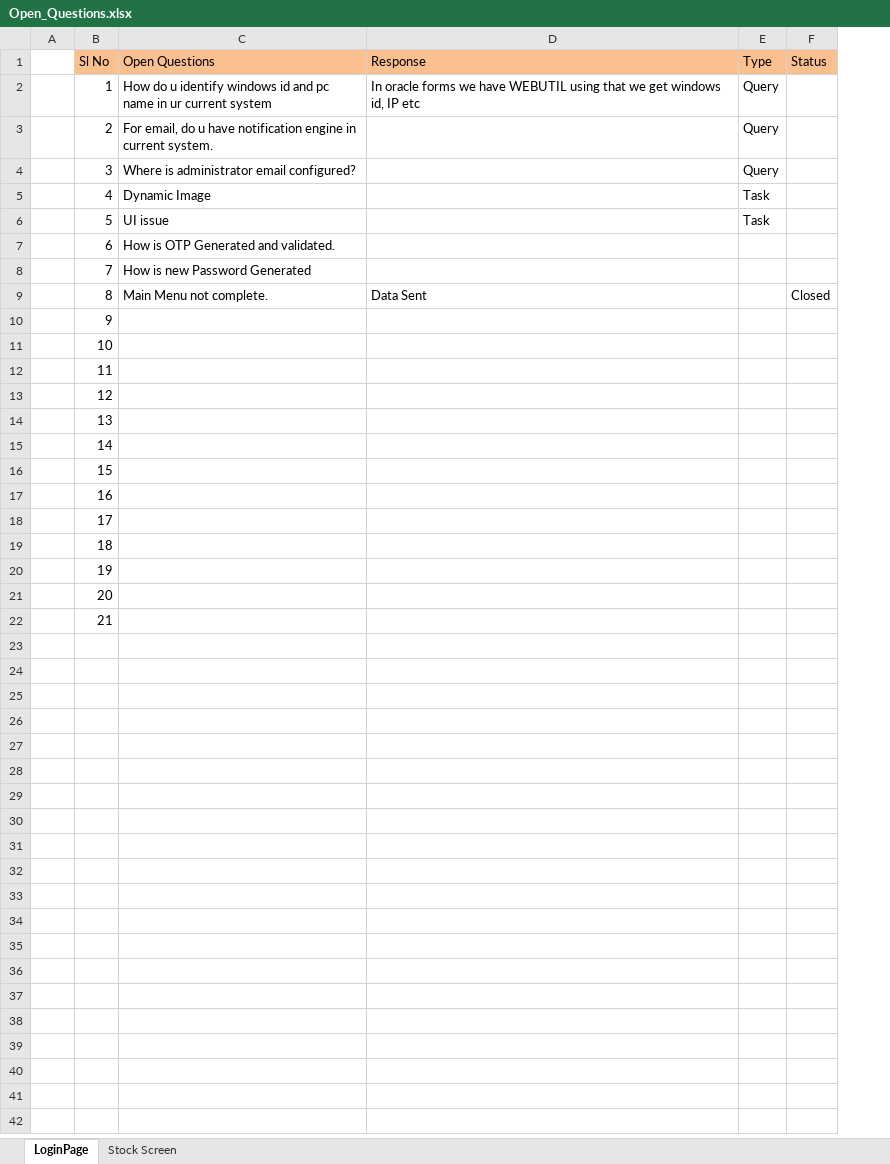
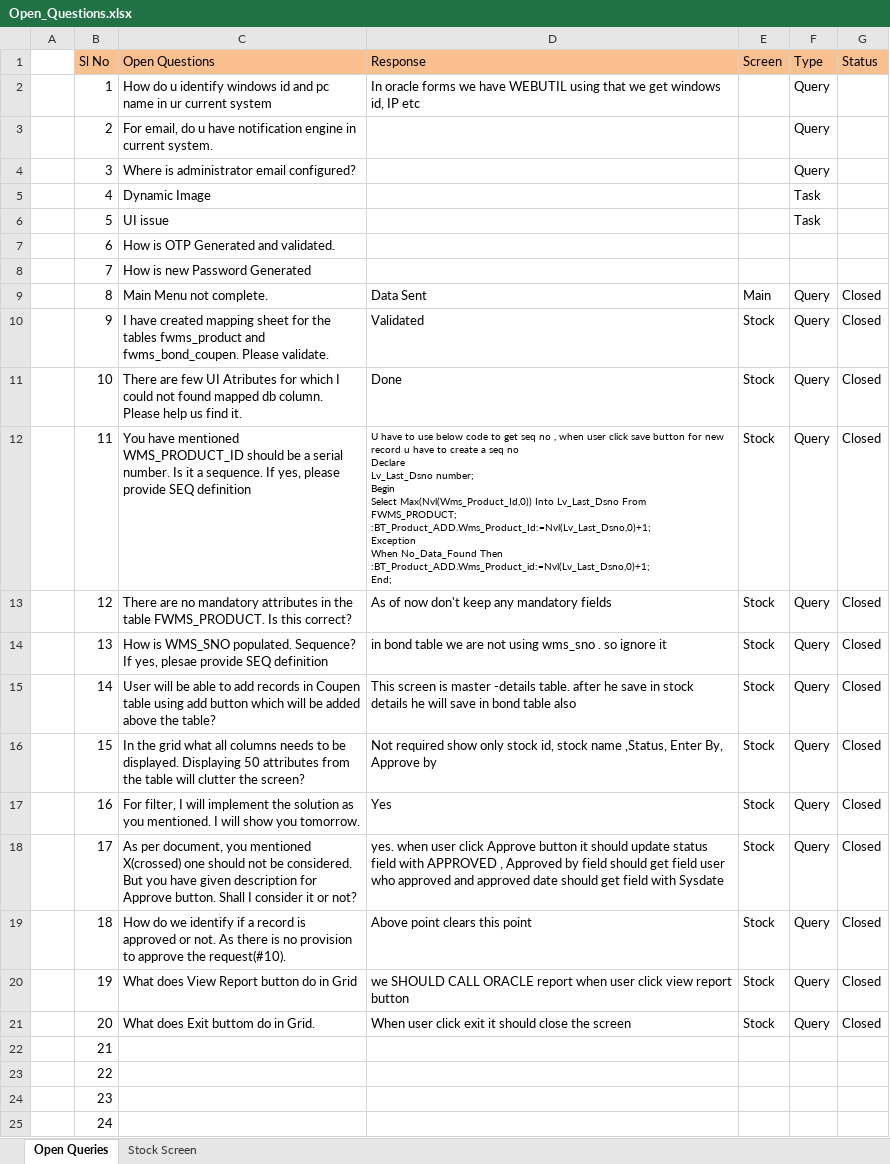
Before and after one commit to umeshagarwal27/WealthManagementSolution, an Excel workbook: FWMS/docs/Open_Questions.xlsx, sheet Open Queries, drawn as a sheet; values as stored, in another font and other column widths than the file's, no borders; addresses are those after the commit; ↵ is a line break in a cell; the diff names each change by its address in the sheet, - before the commit and + after, or states it on an @@ line.

```diff
--- a/FWMS/docs/Open_Questions.xlsx (sheet Open Queries)
+++ b/FWMS/docs/Open_Questions.xlsx (sheet Open Queries)
-sheet tab: LoginPage
+sheet tab: Open Queries
+column E (Screen), rows 9-21: Main | Stock | Stock | Stock | Stock | Stock | Stock | Stock | Stock | Stock | Stock | Stock | Stock
-F9:F21 (Type): (empty)
+F9:F21 (Type): Query
-C10 (Open Questions): (empty)
+C10 (Open Questions): I have created mapping sheet for the tables fwms_product and fwms_bond_coupen. Please validate.
-D10 (Response): (empty)
+D10 (Response): Validated
-G10:G21 (Status): (empty)
+G10:G21 (Status): Closed
-C11 (Open Questions): (empty)
+C11 (Open Questions): There are few UI Atributes for which I could not found mapped db column. Please help us find it.
-D11 (Response): (empty)
+D11 (Response): Done
-C12 (Open Questions): (empty)
+C12 (Open Questions): You have mentioned WMS_PRODUCT_ID should be a serial number. Is it a sequence. If yes, please provide SEQ definition
-D12 (Response): (empty)
+D12 (Response): U have to use below code to get seq no , when user click save button for new record u have to create a seq no ↵ Declare ↵ Lv_Last_Dsno number; ↵ Begin ↵ Select Max(Nvl(Wms_Product_Id,0)) Into Lv_Last_Dsno From FWMS_PRODUCT; ↵ :BT_Product_ADD.Wms_Product_Id:=Nvl(Lv_Last_Dsno,0)+1; ↵ Exception ↵ When No_Data_Found Then :BT_Product_ADD.Wms_Product_id:=Nvl(Lv_Last_Dsno,0)+1; ↵ End;
-C13 (Open Questions): (empty)
+C13 (Open Questions): There are no mandatory attributes in the table FWMS_PRODUCT. Is this correct?
-D13 (Response): (empty)
+D13 (Response): As of now don't keep any mandatory fields
-C14 (Open Questions): (empty)
+C14 (Open Questions): How is WMS_SNO populated. Sequence? If yes, plesae provide SEQ definition
-D14 (Response): (empty)
+D14 (Response): in bond table we are not using wms_sno . so ignore it
-C15 (Open Questions): (empty)
+C15 (Open Questions): User will be able to add records in Coupen table using add button which will be added above the table?
-D15 (Response): (empty)
+D15 (Response): This screen is master -details table. after he save in stock details he will save in bond table also
-C16 (Open Questions): (empty)
+C16 (Open Questions): In the grid what all columns needs to be displayed. Displaying 50 attributes from the table will clutter the screen?
-D16 (Response): (empty)
+D16 (Response): Not required show only stock id, stock name ,Status, Enter By, Approve by
-C17 (Open Questions): (empty)
+C17 (Open Questions): For filter, I will implement the solution as you mentioned. I will show you tomorrow.
-D17 (Response): (empty)
+D17 (Response): Yes
-C18 (Open Questions): (empty)
+C18 (Open Questions): As per document, you mentioned X(crossed) one should not be considered. But you have given description for Approve button. Shall I consider it or not?
-D18 (Response): (empty)
+D18 (Response): yes. when user click Approve button it should update status field with APPROVED , Approved by field should get field user who approved and approved date should get field with Sysdate
-C19 (Open Questions): (empty)
+C19 (Open Questions): How do we identify if a record is approved or not. As there is no provision to approve the request(#10).
-D19 (Response): (empty)
+D19 (Response): Above point clears this point
-C20 (Open Questions): (empty)
+C20 (Open Questions): What does View Report button do in Grid
-D20 (Response): (empty)
+D20 (Response): we SHOULD CALL ORACLE report when user click view report button
-C21 (Open Questions): (empty)
+C21 (Open Questions): What does Exit buttom do in Grid.
-D21 (Response): (empty)
+D21 (Response): When user click exit it should close the screen
+row 23:  | 22
+row 24:  | 23
+row 25:  | 24
```
Also changed, not shown: sheet Stock Screen, 7 other files.
